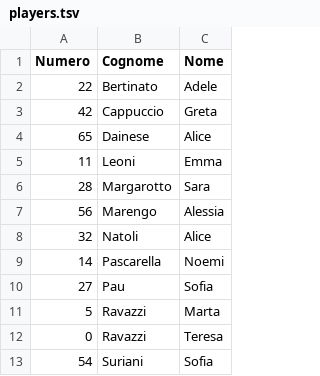
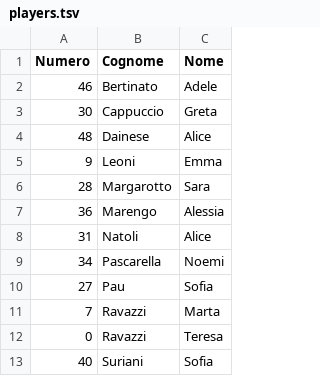
Before and after one commit to mchiapello/U14F_blog_2223, a TSV file: data/003_dati/players.tsv, drawn as a sheet.

```diff
--- a/data/003_dati/players.tsv
+++ b/data/003_dati/players.tsv
@@ -1,13 +1,13 @@
 Numero	Cognome	Nome
-22	Bertinato	Adele
-42	Cappuccio	Greta
-65	Dainese	Alice
-11	Leoni	Emma
+46	Bertinato	Adele
+30	Cappuccio	Greta
+48	Dainese	Alice
+9	Leoni	Emma
 28	Margarotto	Sara
-56	Marengo	Alessia
-32	Natoli	Alice
-14	Pascarella	Noemi
+36	Marengo	Alessia
+31	Natoli	Alice
+34	Pascarella	Noemi
 27	Pau	Sofia
-5	Ravazzi	Marta
+7	Ravazzi	Marta
 0	Ravazzi	Teresa
-54	Suriani	Sofia
+40	Suriani	Sofia
```
Also changed, not shown: data/003_dati/classificaRaw.tsv, data/003_dati/presenze.tsv, 18 other files.
